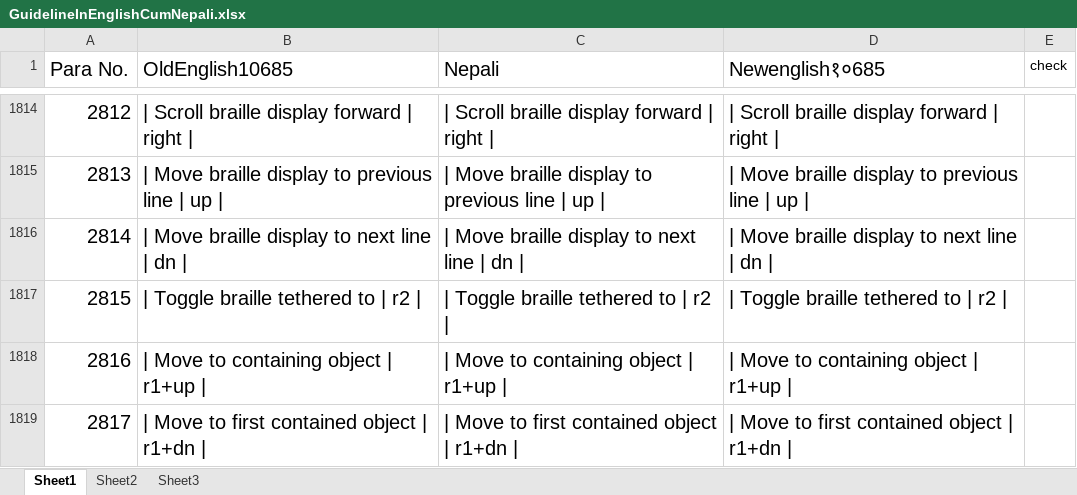
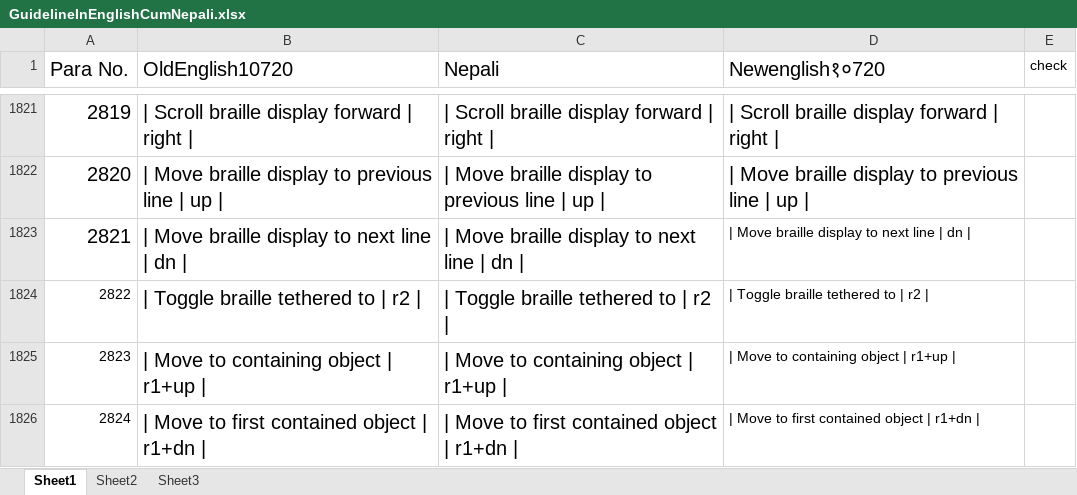
Before and after one commit to nvda-es/screenReaderTranslations, an Excel workbook: ne/GuidelineInEnglishCumNepali.xlsx, sheet Sheet1, drawn as a sheet; only a part is shown, gaps mark what is left out; values as stored, in another font and other column widths than the file's, no borders; addresses are those after the commit; the diff covers the shown part only; the diff names each change by its address in the sheet, - before the commit and + after, or states it on an @@ line.

```diff
--- a/ne/GuidelineInEnglishCumNepali.xlsx (sheet Sheet1)
+++ b/ne/GuidelineInEnglishCumNepali.xlsx (sheet Sheet1)
-B1: OldEnglish10685
+B1: OldEnglish10720
-D1: Newenglish१०685
+D1: Newenglish१०720
@@ column A (Para No.) renumbered between rows 475 and 2006 @@
@@ D1823:D1826 text size: smaller @@
@@ A1824:A1826 text size: smaller @@
```
Also changed, not shown: 12 added rows, 2 removed rows, 20 edited cells and cell formats elsewhere in this sheet, sheet Sheet2, formulas that keep their value.
